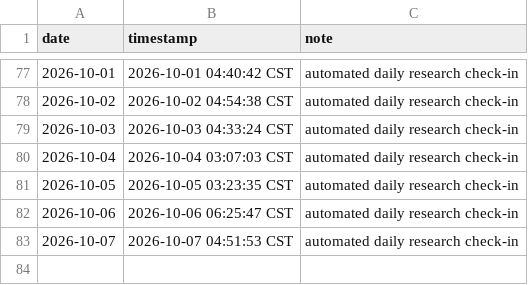
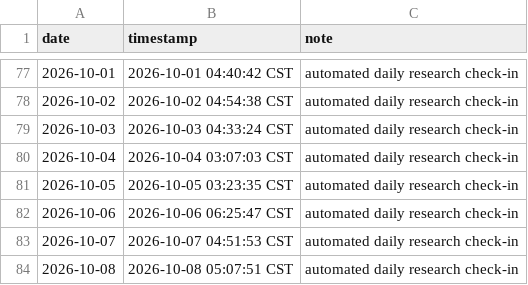
Before and after one commit to SIMON-WORLD/daily-research-log, a CSV file: activity/daily-log.csv, drawn as a sheet; only a part is shown, gaps mark what is left out; the diff names each change by its address in the sheet, - before the commit and + after, or states it on an @@ line.

Commit message:
chore: daily research check-in 2026-10-08

```diff
--- a/activity/daily-log.csv
+++ b/activity/daily-log.csv
+row 84: 2026-10-08 | 2026-10-08 05:07:51 CST | automated daily research check-in
```
